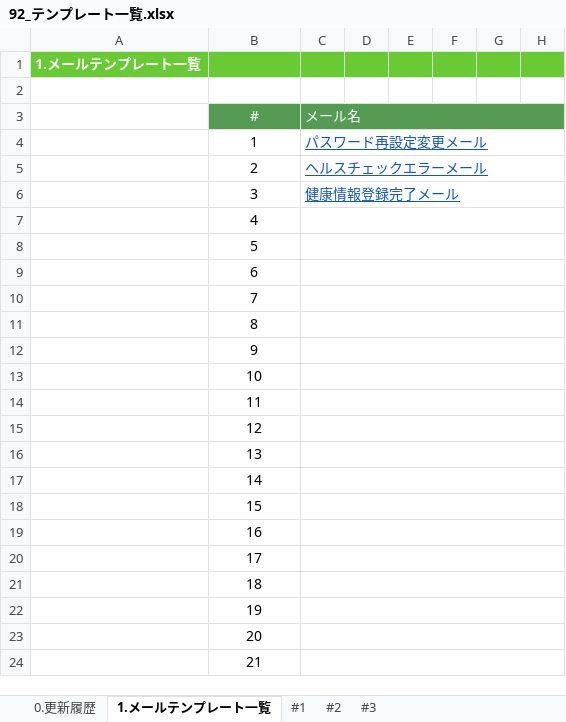
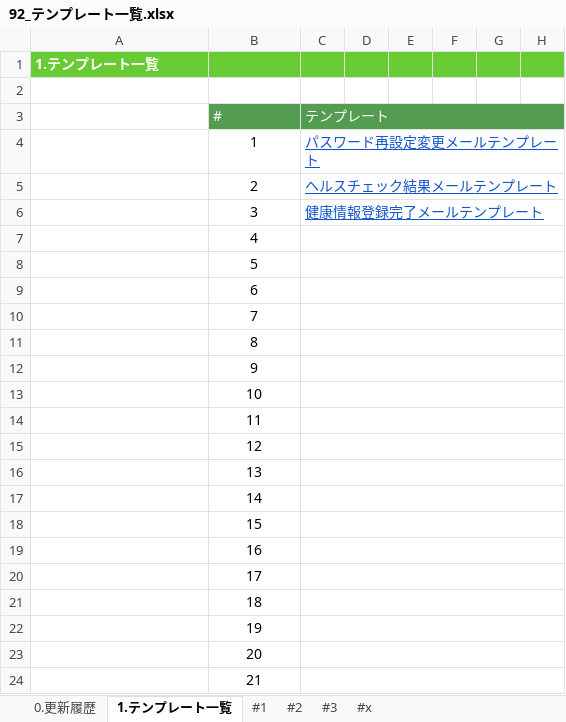
Before and after one commit to kohei-okazaki/work-3g, an Excel workbook: ha-asset/01_design/92_テンプレート一覧.xlsx, sheet 1.テンプレート一覧, drawn as a sheet; only a part is shown; values as stored, in another font and other column widths than the file's, no borders; the diff names each change by its address in the sheet, - before the commit and + after, or states it on an @@ line.

```diff
--- a/ha-asset/01_design/92_テンプレート一覧.xlsx (sheet 1.テンプレート一覧)
+++ b/ha-asset/01_design/92_テンプレート一覧.xlsx (sheet 1.テンプレート一覧)
-sheet tab: 1.メールテンプレート一覧
+sheet tab: 1.テンプレート一覧
+sheet tab: #x
-A1: 1.メールテンプレート一覧
+A1: 1.テンプレート一覧
-B3 alignment: center
+B3 alignment: left
-C3: メール名
+C3: テンプレート
-C4 (テンプレート): パスワード再設定変更メール
+C4 (テンプレート): パスワード再設定変更メールテンプレート
-C5 (テンプレート): ヘルスチェックエラーメール
+C5 (テンプレート): ヘルスチェック結果メールテンプレート
-C6 (テンプレート): 健康情報登録完了メール
+C6 (テンプレート): 健康情報登録完了メールテンプレート
```
Also changed, not shown: sheet #2, sheet #1, sheet #3, sheet 0.更新履歴, ha-asset/01_design/01_dashboard/設計書_1.0.ログイン機能.xlsx, ha-asset/01_design/01_dashboard/設計書_1.1.健康情報登録機能.xlsx, 3 other files.
